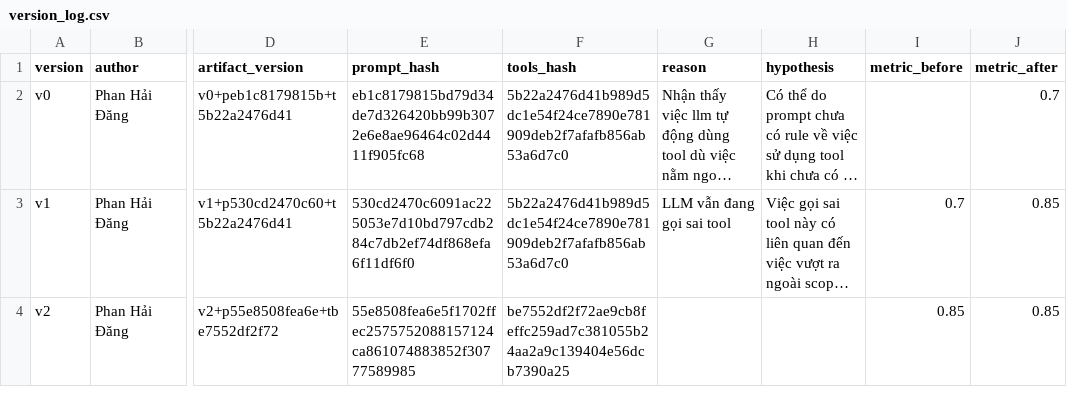
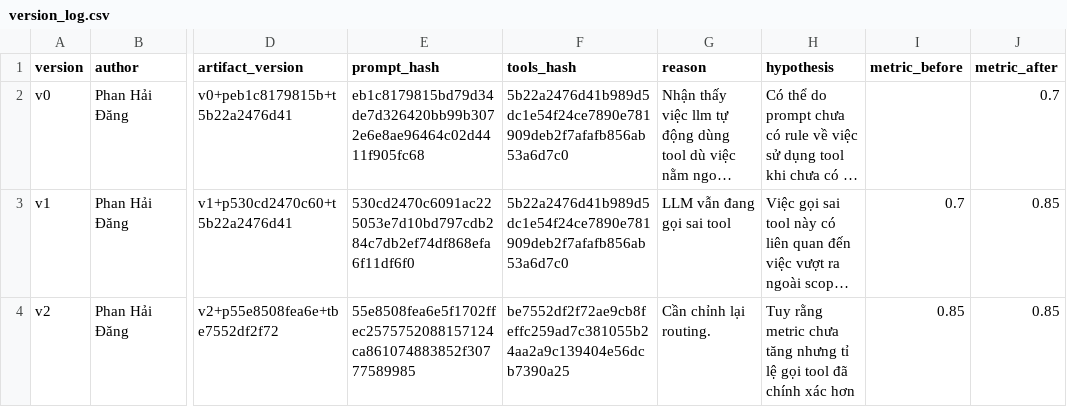
Before and after one commit to aialphaproduct/K5-L3-DAY03-LuuThanhMy-2A202603532-ResearchAgentToolEval, a CSV file: starter_v0/artifacts/version_log.csv, drawn as a sheet; only a part is shown, gaps mark what is left out; long unchanged cells end in …; the diff names each change by its address in the sheet, - before the commit and + after, or states it on an @@ line.

Commit message:
feat: set version prompt

```diff
--- a/starter_v0/artifacts/version_log.csv
+++ b/starter_v0/artifacts/version_log.csv
-G4 (reason): (empty)
+G4 (reason): Cần chỉnh lại routing.
-H4 (hypothesis): (empty)
+H4 (hypothesis): Tuy rằng metric chưa tăng nhưng tỉ lệ gọi tool đã chính xác hơn
```
Also changed, not shown: 4 other files.
